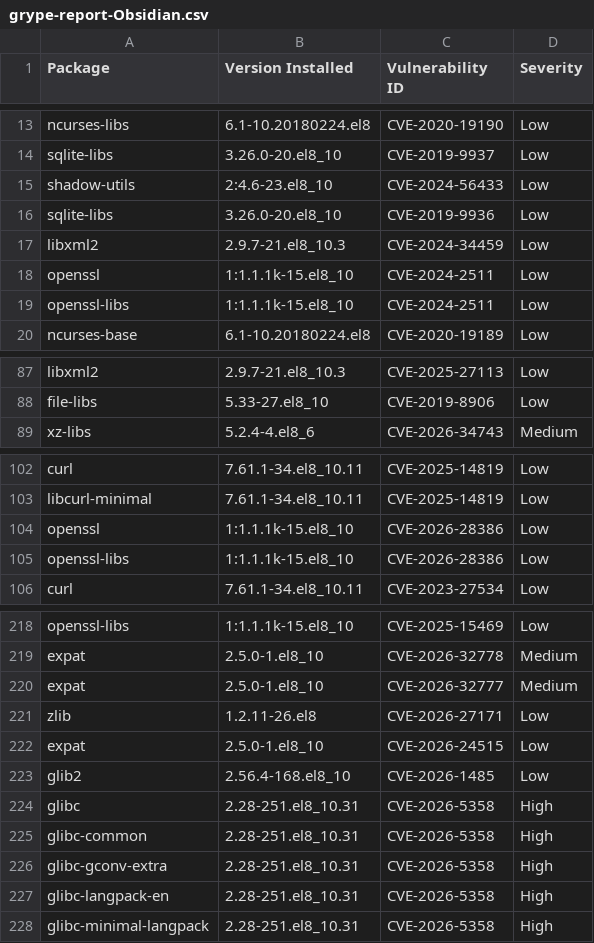
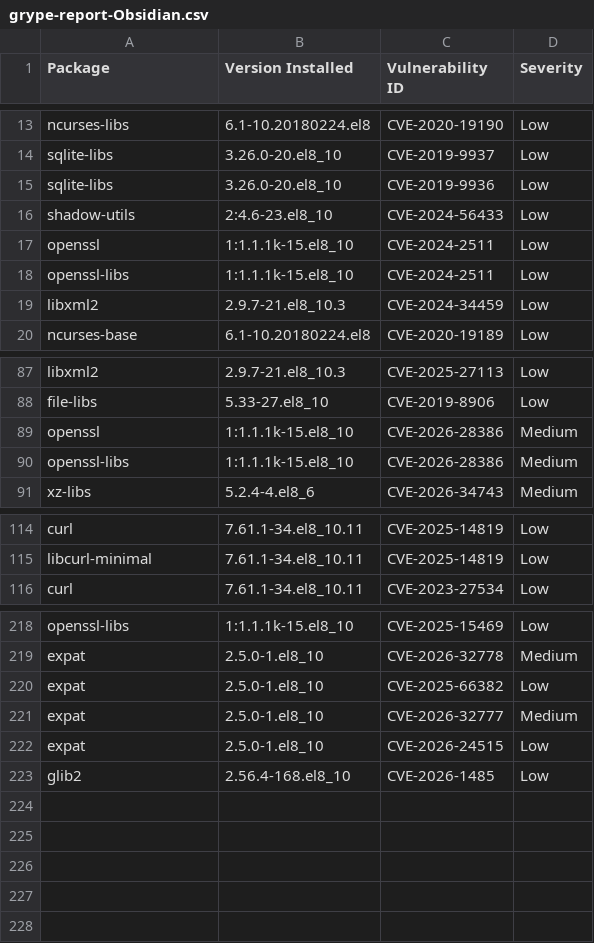
Before and after one commit to AnchorLayer/docker-baseimage-rocky, a CSV file: vuln-reports-Obsidian/grype-report-Obsidian.csv, drawn as a sheet; only a part is shown, gaps mark what is left out; the diff covers the shown part only.

```diff
--- a/vuln-reports-Obsidian/grype-report-Obsidian.csv
+++ b/vuln-reports-Obsidian/grype-report-Obsidian.csv
@@ -14,7 +14,7 @@
 "sqlite-libs","3.26.0-20.el8_10","CVE-2019-9937","Low"
+"sqlite-libs","3.26.0-20.el8_10","CVE-2019-9936","Low"
 "shadow-utils","2:4.6-23.el8_10","CVE-2024-56433","Low"
-"sqlite-libs","3.26.0-20.el8_10","CVE-2019-9936","Low"
-"libxml2","2.9.7-21.el8_10.3","CVE-2024-34459","Low"
 "openssl","1:1.1.1k-15.el8_10","CVE-2024-2511","Low"
 "openssl-libs","1:1.1.1k-15.el8_10","CVE-2024-2511","Low"
+"libxml2","2.9.7-21.el8_10.3","CVE-2024-34459","Low"
 "ncurses-base","6.1-10.20180224.el8","CVE-2020-19189","Low"
@@ -88,2 +88,4 @@
 "file-libs","5.33-27.el8_10","CVE-2019-8906","Low"
+"openssl","1:1.1.1k-15.el8_10","CVE-2026-28386","Medium"
+"openssl-libs","1:1.1.1k-15.el8_10","CVE-2026-28386","Medium"
 "xz-libs","5.2.4-4.el8_6","CVE-2026-34743","Medium"
@@ -103,4 +115,2 @@
 "libcurl-minimal","7.61.1-34.el8_10.11","CVE-2025-14819","Low"
-"openssl","1:1.1.1k-15.el8_10","CVE-2026-28386","Low"
-"openssl-libs","1:1.1.1k-15.el8_10","CVE-2026-28386","Low"
 "curl","7.61.1-34.el8_10.11","CVE-2023-27534","Low"
@@ -219,10 +219,5 @@
 "expat","2.5.0-1.el8_10","CVE-2026-32778","Medium"
+"expat","2.5.0-1.el8_10","CVE-2025-66382","Low"
 "expat","2.5.0-1.el8_10","CVE-2026-32777","Medium"
-"zlib","1.2.11-26.el8","CVE-2026-27171","Low"
 "expat","2.5.0-1.el8_10","CVE-2026-24515","Low"
 "glib2","2.56.4-168.el8_10","CVE-2026-1485","Low"
-"glibc","2.28-251.el8_10.31","CVE-2026-5358","High"
-"glibc-common","2.28-251.el8_10.31","CVE-2026-5358","High"
-"glibc-gconv-extra","2.28-251.el8_10.31","CVE-2026-5358","High"
-"glibc-langpack-en","2.28-251.el8_10.31","CVE-2026-5358","High"
-"glibc-minimal-langpack","2.28-251.el8_10.31","CVE-2026-5358","High"
```
Also changed, not shown: 13 moved rows elsewhere in this file, 6 other files.
